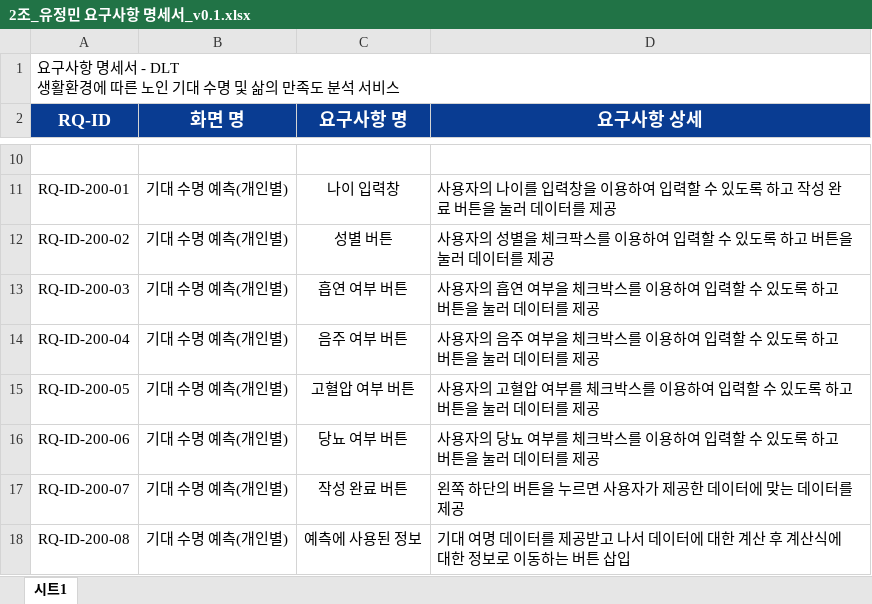
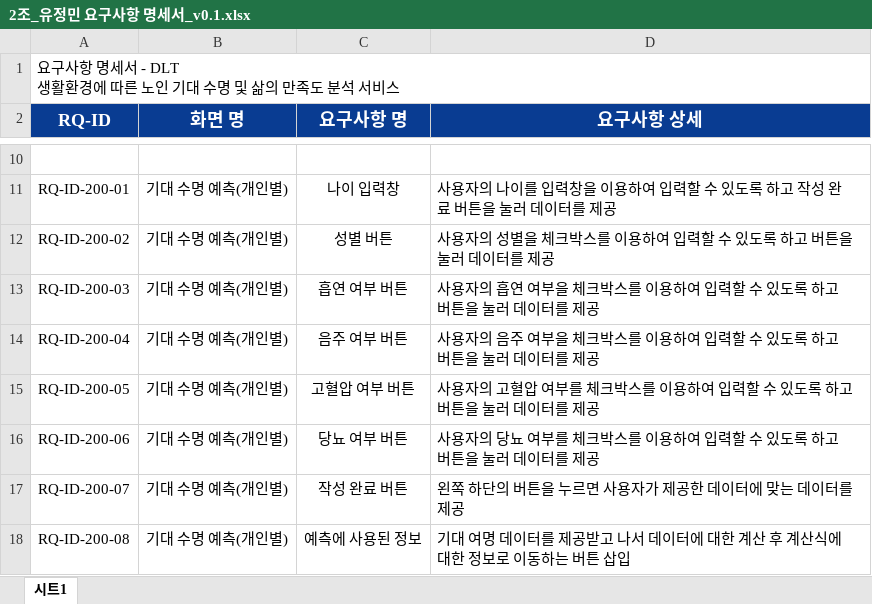
Before and after one commit to p1p2p1/Project_DLT, an Excel workbook: project_1/3. 요구사항 명세서, 분석서/2조_유정민 요구사항 명세서_v0.1.xlsx, sheet 시트1, drawn as a sheet; only a part is shown, gaps mark what is left out; values as stored, in another font and other column widths than the file's, no borders; the diff names each change by its address in the sheet, - before the commit and + after, or states it on an @@ line.

```diff
--- a/project_1/3. 요구사항 명세서, 분석서/2조_유정민 요구사항 명세서_v0.1.xlsx (sheet 시트1)
+++ b/project_1/3. 요구사항 명세서, 분석서/2조_유정민 요구사항 명세서_v0.1.xlsx (sheet 시트1)
-D12 (요구사항 상세): …을 체크팍스를 이…
+D12 (요구사항 상세): …을 체크박스를 이…
```
Also changed, not shown: project_1/3. 요구사항 명세서, 분석서/2조_DLT 요구사항 명세서_v0.1.xlsx, 22 other files.
